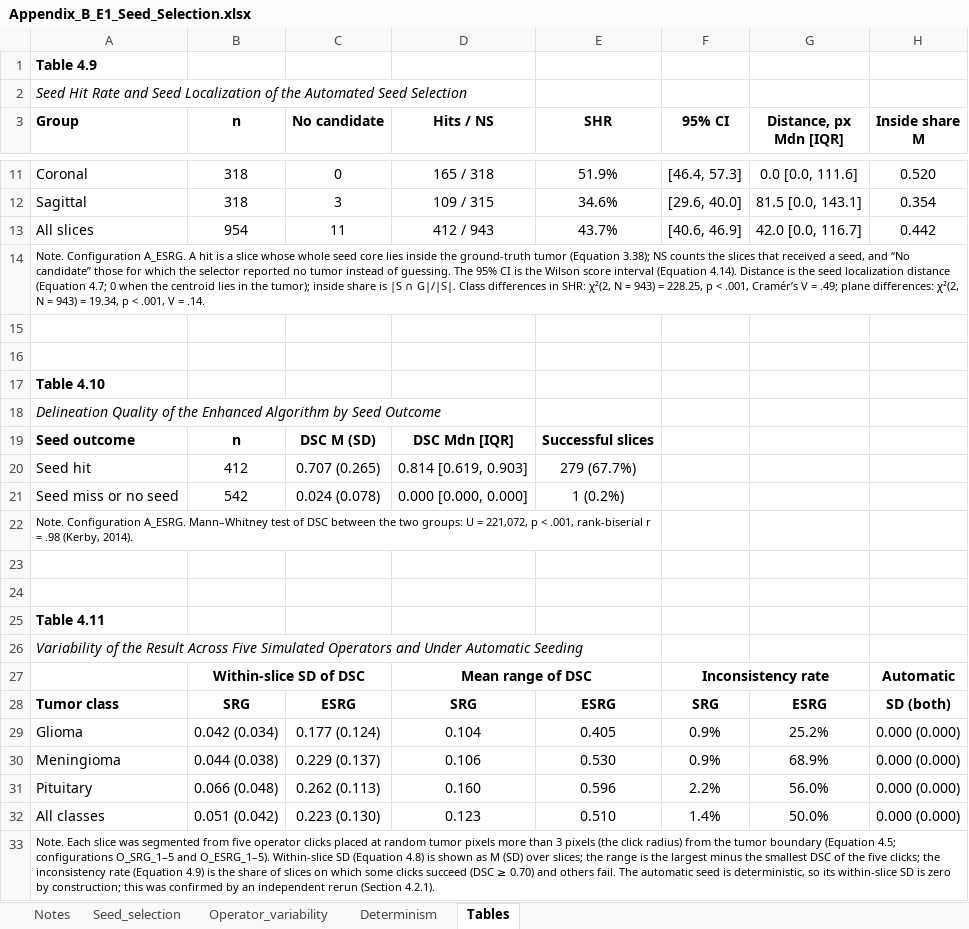
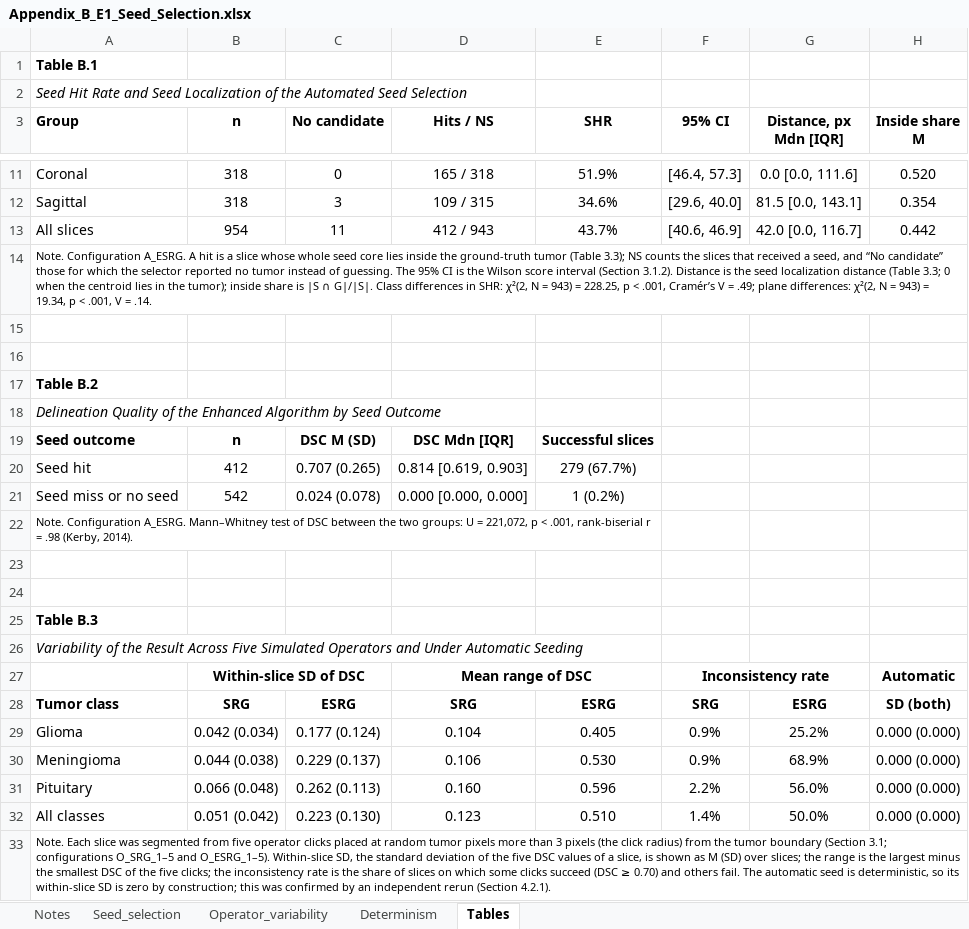
Before and after one commit to karyllealiswag/esrg, an Excel workbook: outputs/evaluation/appendix/Appendix_B_E1_Seed_Selection.xlsx, sheet Tables, drawn as a sheet; only a part is shown, gaps mark what is left out; values as stored, in another font and other column widths than the file's, no borders; the diff names each change by its address in the sheet, - before the commit and + after, or states it on an @@ line.

```diff
--- a/outputs/evaluation/appendix/Appendix_B_E1_Seed_Selection.xlsx (sheet Tables)
+++ b/outputs/evaluation/appendix/Appendix_B_E1_Seed_Selection.xlsx (sheet Tables)
-A1 (Group): Table 4.9
+A1 (Group): Table B.1
-A14 (Group): …ground-truth tumor (Equation 3.38); NS counts the slices that received a seed, and “No candidate” those for which the selector reported no tumor instead of guessing. The 95% CI is the Wilson score interval (Equation 4.14). Distance is the seed localization distance (Equation 4.7; 0 when…
+A14 (Group): …ground-truth tumor (Table 3.3); NS counts the slices that received a seed, and “No candidate” those for which the selector reported no tumor instead of guessing. The 95% CI is the Wilson score interval (Section 3.1.2). Distance is the seed localization distance (Table 3.3; 0 when…
-A17 (Group): Table 4.10
+A17 (Group): Table B.2
-A25 (Group): Table 4.11
+A25 (Group): Table B.3
-A33 (Group): …tumor boundary (Equation 4.5; configurations O_SRG_1–5 and O_ESRG_1–5). Within-slice SD (Equation 4.8) is shown as M (SD) over slices; the range is the largest minus the smallest DSC of the five clicks; the inconsistency rate (Equation 4.9) is the…
+A33 (Group): …tumor boundary (Section 3.1; configurations O_SRG_1–5 and O_ESRG_1–5). Within-slice SD, the standard deviation of the five DSC values of a slice, is shown as M (SD) over slices; the range is the largest minus the smallest DSC of the five clicks; the inconsistency rate is the…
```
Also changed, not shown: sheet Notes, outputs/evaluation/appendix/Appendix_C_E5_Failure_Attribution.xlsx, outputs/evaluation/appendix/Appendix_D_E2_Undersegmentation.xlsx, 17 other files.
